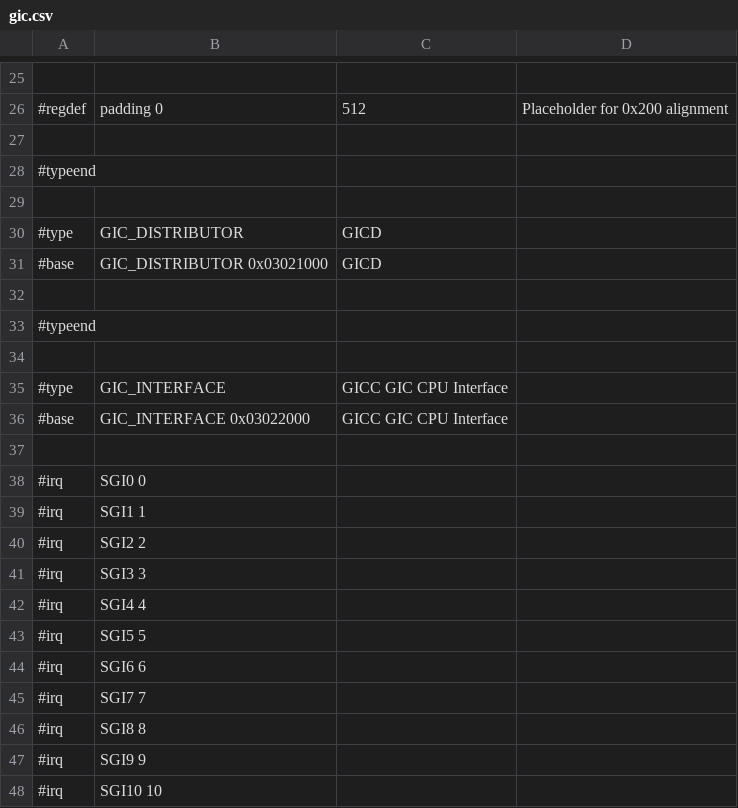
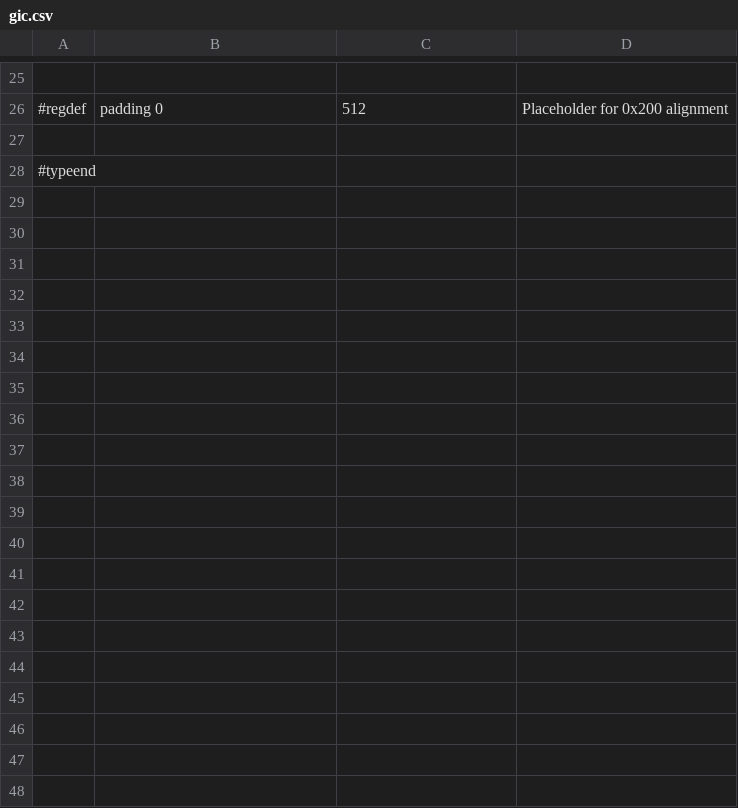
Before and after one commit to ua1arn/hftrx, a CSV file: tools/genregdefs/aw_t507/gic.csv, drawn as a sheet; only a part is shown, gaps mark what is left out; the diff covers the shown part only; the diff names each change by its address in the sheet, - before the commit and + after, or states it on an @@ line.

```diff
--- a/tools/genregdefs/aw_t507/gic.csv
+++ b/tools/genregdefs/aw_t507/gic.csv
-row 29: (empty)
-row 30: #type | GIC_DISTRIBUTOR | GICD
-row 31: #base | GIC_DISTRIBUTOR 0x03021000 | GICD
-row 32: (empty)
-row 33: #typeend
-row 34: (empty)
-row 35: #type | GIC_INTERFACE | GICC GIC CPU Interface
-row 36: #base | GIC_INTERFACE 0x03022000 | GICC GIC CPU Interface
-row 37: (empty)
-row 38: #irq | SGI0 0
-row 39: #irq | SGI1 1
-row 40: #irq | SGI2 2
-row 41: #irq | SGI3 3
-row 42: #irq | SGI4 4
-row 43: #irq | SGI5 5
-row 44: #irq | SGI6 6
-row 45: #irq | SGI7 7
-row 46: #irq | SGI8 8
-row 47: #irq | SGI9 9
-row 48: #irq | SGI10 10
```
Also changed, not shown: 14 removed rows elsewhere in this file, tools/genregdefs/aw_a733/aw_a733.csv, 16 other files.
